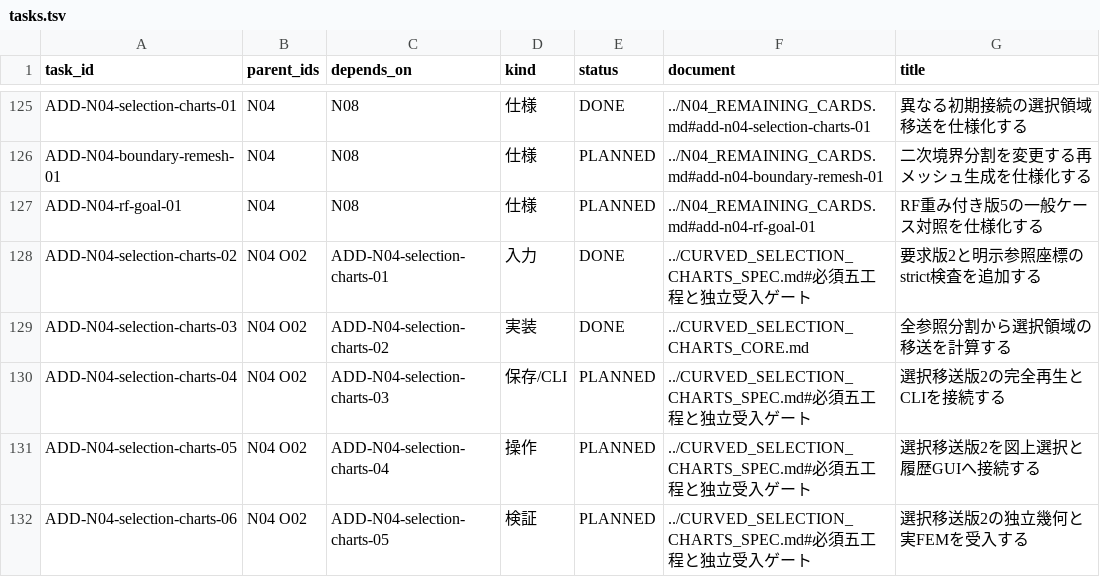
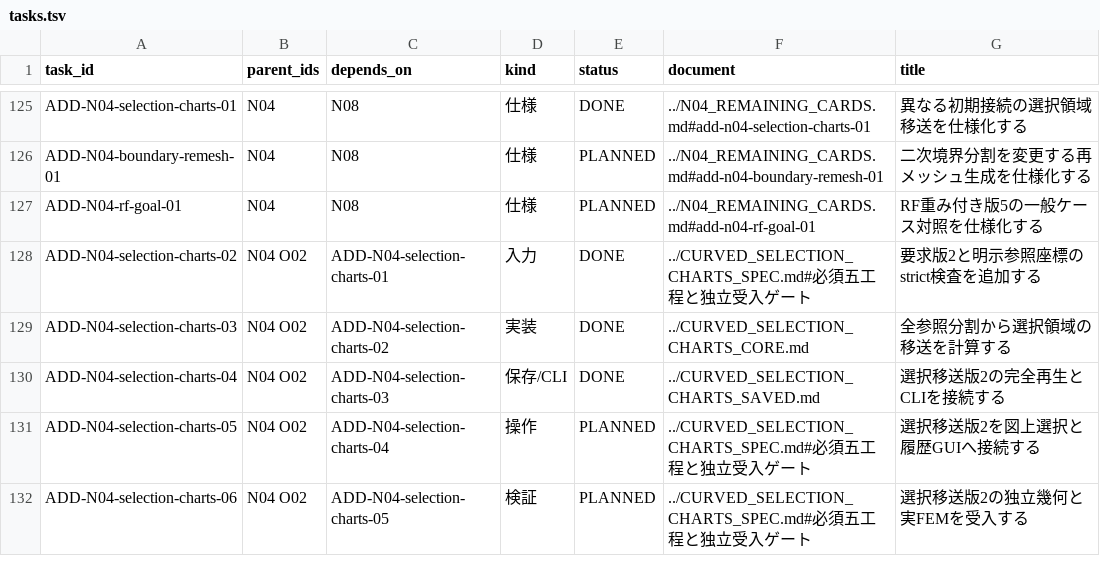
Before and after one commit to 4beshinji/superfish-ng, a TSV file: docs/development-plan/tasks.tsv, drawn as a sheet; only a part is shown, gaps mark what is left out.

Commit message:
feat: replay reference-chart selection documents and support CLI

```diff
--- a/docs/development-plan/tasks.tsv
+++ b/docs/development-plan/tasks.tsv
@@ -129,3 +129,3 @@ ADD-N04-selection-charts-02	N04 O02	ADD-N04-selection-charts-01	入力	DONE	../C
 ADD-N04-selection-charts-03	N04 O02	ADD-N04-selection-charts-02	実装	DONE	../CURVED_SELECTION_CHARTS_CORE.md	全参照分割から選択領域の移送を計算する
-ADD-N04-selection-charts-04	N04 O02	ADD-N04-selection-charts-03	保存/CLI	PLANNED	../CURVED_SELECTION_CHARTS_SPEC.md#必須五工程と独立受入ゲート	選択移送版2の完全再生とCLIを接続する
+ADD-N04-selection-charts-04	N04 O02	ADD-N04-selection-charts-03	保存/CLI	DONE	../CURVED_SELECTION_CHARTS_SAVED.md	選択移送版2の完全再生とCLIを接続する
 ADD-N04-selection-charts-05	N04 O02	ADD-N04-selection-charts-04	操作	PLANNED	../CURVED_SELECTION_CHARTS_SPEC.md#必須五工程と独立受入ゲート	選択移送版2を図上選択と履歴GUIへ接続する
```
Also changed, not shown: 13 other files.
